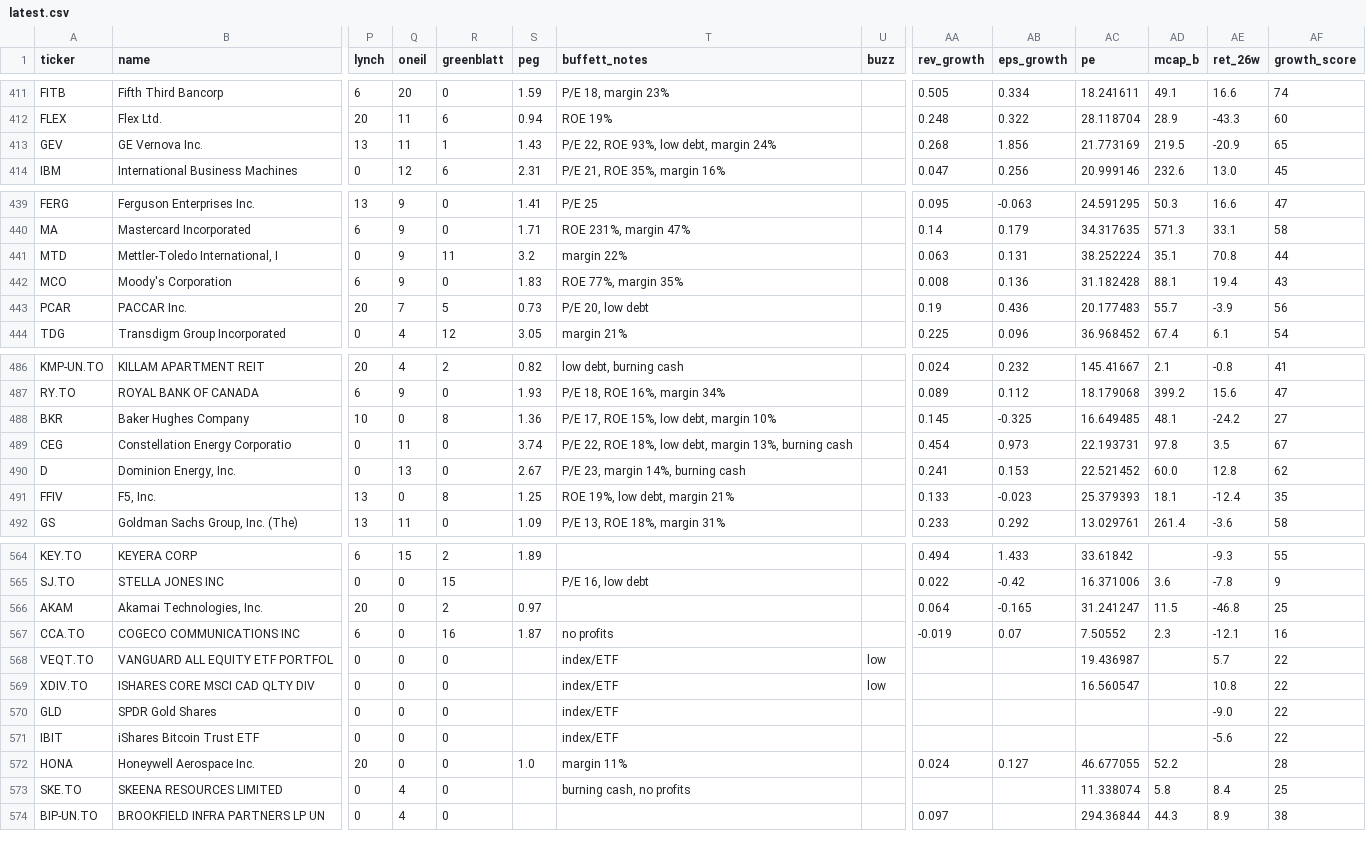
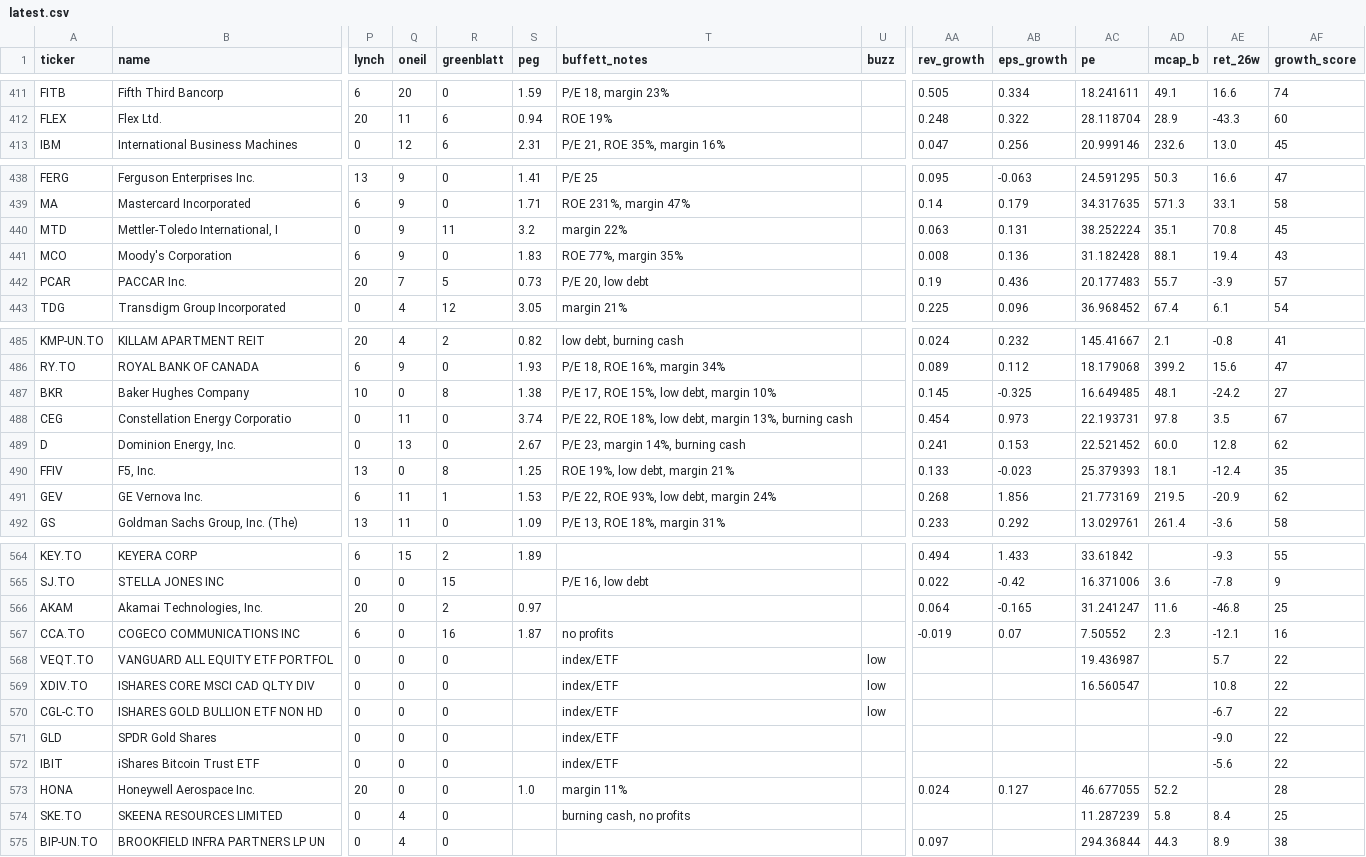
Before and after one commit to Krugs72/tfsa-scanner, a CSV file: reports/latest.csv, drawn as a sheet; only a part is shown, gaps mark what is left out; removed rows and columns are numbered as before the commit, all else as after; rows hold the shown columns only; the diff covers the shown part only; the diff names each change by its address in the sheet, - before the commit and + after, or states it on an @@ line.

```diff
--- a/reports/latest.csv
+++ b/reports/latest.csv
-row 413: GEV | GE Vernova Inc. | 13 | 11 | 1 | 1.43 | P/E 22, ROE 93%, low debt, margin 24% |  | 0.268 | 1.856 | 21.773169 | 219.5 | -20.9 | 65
-AF440 (growth_score): 44
+AF440 (growth_score): 45
-AF442 (growth_score): 56
+AF442 (growth_score): 57
-S487 (peg): 1.36
+S487 (peg): 1.38
+row 491: GEV | GE Vernova Inc. | 6 | 11 | 1 | 1.53 | P/E 22, ROE 93%, low debt, margin 24% |  | 0.268 | 1.856 | 21.773169 | 219.5 | -20.9 | 62
-AD566 (mcap_b): 11.5
+AD566 (mcap_b): 11.6
+row 570: CGL-C.TO | ISHARES GOLD BULLION ETF NON HD | 0 | 0 | 0 |  | index/ETF | low |  |  |  |  | -6.7 | 22
-AC574 (pe): 11.338074
+AC574 (pe): 11.287239
```
Also changed, not shown: 28 edited cells elsewhere in this file, reports/scan-2026-11-10.csv, 5 other files.
